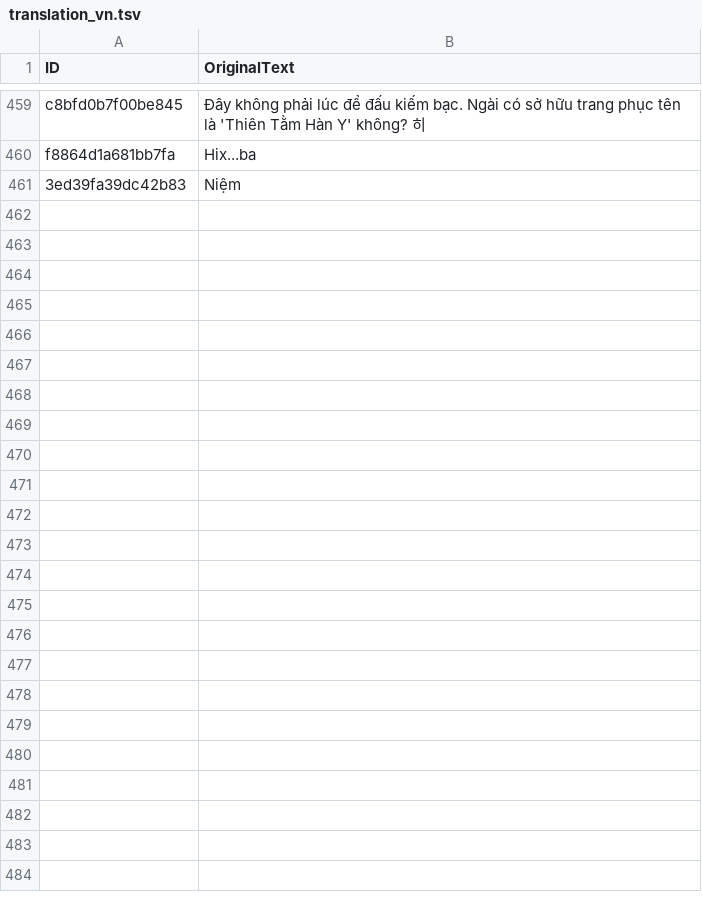
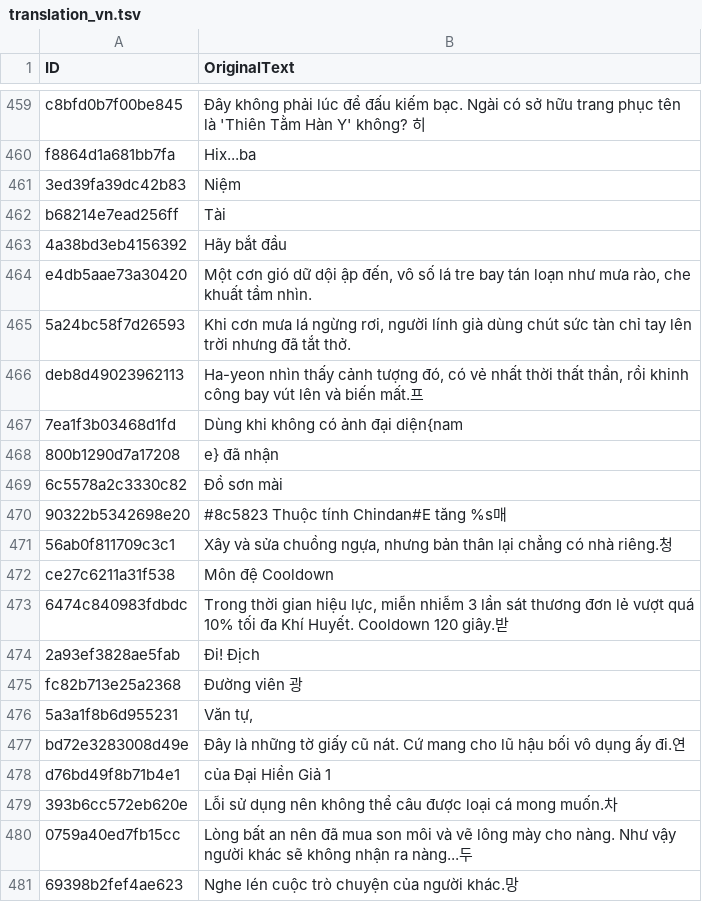
Before and after one commit to dah215/Wwm-Translation, a TSV file: translation_vn.tsv, drawn as a sheet; only a part is shown, gaps mark what is left out.

```diff
--- a/translation_vn.tsv
+++ b/translation_vn.tsv
@@ -461 +461,21 @@ f8864d1a681bb7fa	Hix...ba
 3ed39fa39dc42b83	Niệm
+b68214e7ead256ff	Tài
+4a38bd3eb4156392	Hãy bắt đầu
+e4db5aae73a30420	Một cơn gió dữ dội ập đến, vô số lá tre bay tán loạn như mưa rào, che khuất tầm nhìn.
+5a24bc58f7d26593	Khi cơn mưa lá ngừng rơi, người lính già dùng chút sức tàn chỉ tay lên trời nhưng đã tắt thở.
+deb8d49023962113	Ha-yeon nhìn thấy cảnh tượng đó, có vẻ nhất thời thất thần, rồi khinh công bay vút lên và biến mất.프
+7ea1f3b03468d1fd	Dùng khi không có ảnh đại diện{nam
+800b1290d7a17208	e} đã nhận
+6c5578a2c3330c82	Đồ sơn mài
+90322b5342698e20	#8c5823 Thuộc tính Chindan#E tăng %s매
+56ab0f811709c3c1	Xây và sửa chuồng ngựa, nhưng bản thân lại chẳng có nhà riêng.청
+ce27c6211a31f538	Môn đệ Cooldown
+6474c840983fdbdc	Trong thời gian hiệu lực, miễn nhiễm 3 lần sát thương đơn lẻ vượt quá 10% tối đa Khí Huyết. Cooldown 120 giây.받
+2a93ef3828ae5fab	Đi! Địch
+fc82b713e25a2368	Đường viên 광
+5a3a1f8b6d955231	Văn tự,
+bd72e3283008d49e	Đây là những tờ giấy cũ nát. Cứ mang cho lũ hậu bối vô dụng ấy đi.연
+d76bd49f8b71b4e1	của Đại Hiền Giả 1
+393b6cc572eb620e	Lỗi sử dụng nên không thể câu được loại cá mong muốn.차
+0759a40ed7fb15cc	Lòng bất an nên đã mua son môi và vẽ lông mày cho nàng. Như vậy người khác sẽ không nhận ra nàng...두
+69398b2fef4ae623	Nghe lén cuộc trò chuyện của người khác.망
```
Also changed, not shown: 1 other file.
